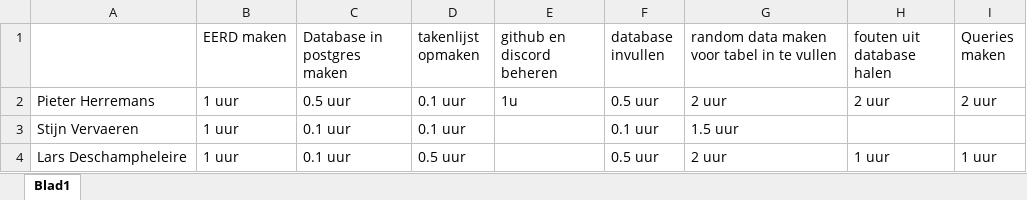
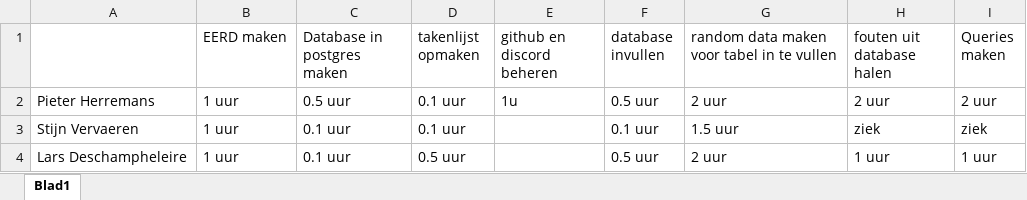
Before and after one commit to pietergmail/UCLL-school, an Excel workbook: 1e jaar (2018 - 2019)/2e semester/databanken/project/finished/boxing_club_R5-6_g03.xlsx, sheet Blad1, drawn as a sheet; values as stored, in another font and other column widths than the file's, no borders; the diff names each change by its address in the sheet, - before the commit and + after, or states it on an @@ line.

Commit message:
( ͡° ͜ʖ ͡°)

```diff
--- a/1e jaar (2018 - 2019)/2e semester/databanken/project/finished/boxing_club_R5-6_g03.xlsx (sheet Blad1)
+++ b/1e jaar (2018 - 2019)/2e semester/databanken/project/finished/boxing_club_R5-6_g03.xlsx (sheet Blad1)
-H3 (fouten uit database halen): (empty)
+H3 (fouten uit database halen): ziek
-I3 (Queries maken): (empty)
+I3 (Queries maken): ziek
```
